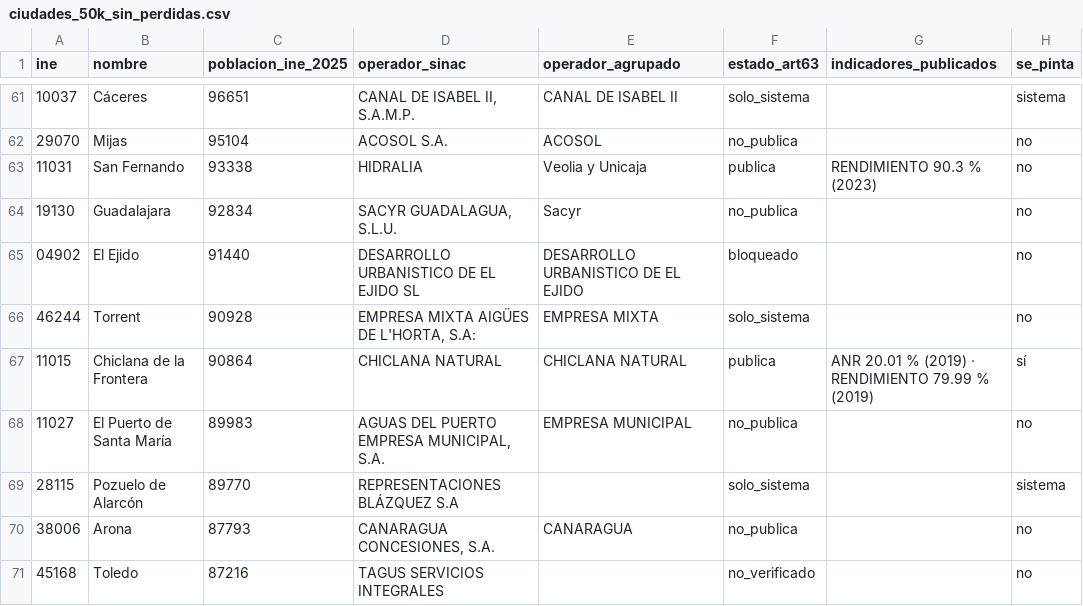
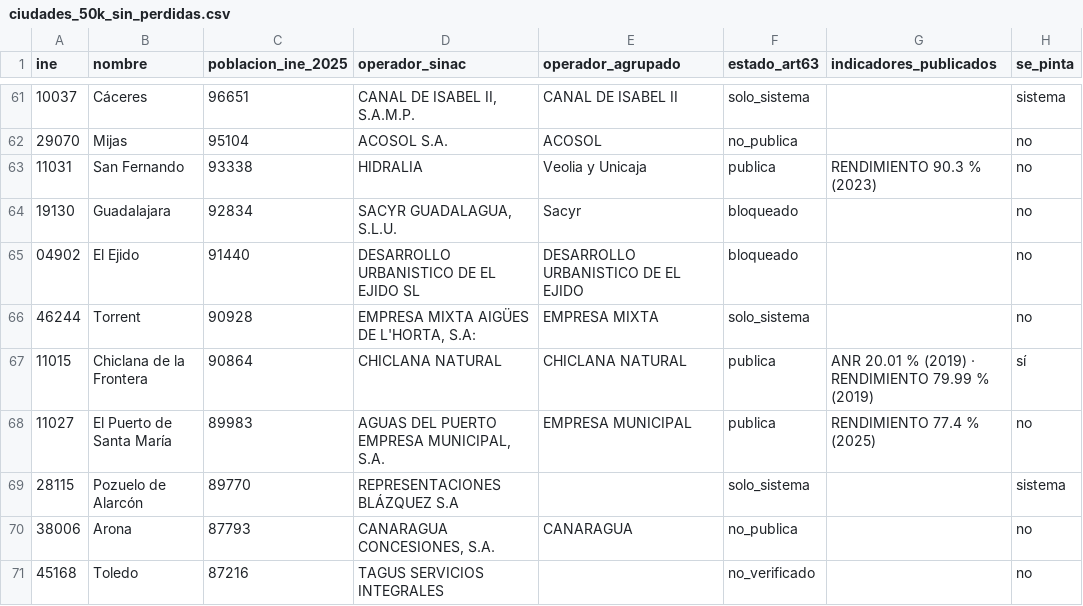
Before and after one commit to Kimedes-Artificial-Intelligence/visor-perdidas-agua, a CSV file: data/ciudades_50k_sin_perdidas.csv, drawn as a sheet; only a part is shown, gaps mark what is left out; the diff covers the shown part only.

```diff
--- a/data/ciudades_50k_sin_perdidas.csv
+++ b/data/ciudades_50k_sin_perdidas.csv
@@ -63,3 +63,3 @@ ine;nombre;poblacion_ine_2025;operador_sinac;operador_agrupado;estado_art63;indi
 11031;San Fernando;93338;HIDRALIA;Veolia y Unicaja;publica;RENDIMIENTO 90.3 % (2023);no
-19130;Guadalajara;92834;SACYR GUADALAGUA, S.L.U.;Sacyr;no_publica;;no
+19130;Guadalajara;92834;SACYR GUADALAGUA, S.L.U.;Sacyr;bloqueado;;no
 04902;El Ejido;91440;DESARROLLO URBANISTICO DE EL EJIDO SL;DESARROLLO URBANISTICO DE EL EJIDO;bloqueado;;no
@@ -67,3 +67,3 @@ ine;nombre;poblacion_ine_2025;operador_sinac;operador_agrupado;estado_art63;indi
 11015;Chiclana de la Frontera;90864;CHICLANA NATURAL;CHICLANA NATURAL;publica;ANR 20.01 % (2019) · RENDIMIENTO 79.99 % (2019);sí
-11027;El Puerto de Santa María;89983;AGUAS DEL PUERTO EMPRESA MUNICIPAL, S.A.;EMPRESA MUNICIPAL;no_publica;;no
+11027;El Puerto de Santa María;89983;AGUAS DEL PUERTO EMPRESA MUNICIPAL, S.A.;EMPRESA MUNICIPAL;publica;RENDIMIENTO 77.4 % (2025);no
 28115;Pozuelo de Alarcón;89770;REPRESENTACIONES BLÁZQUEZ S.A;;solo_sistema;;sistema
```
Also changed, not shown: 9 edited cells elsewhere in this file, 5 other files.
